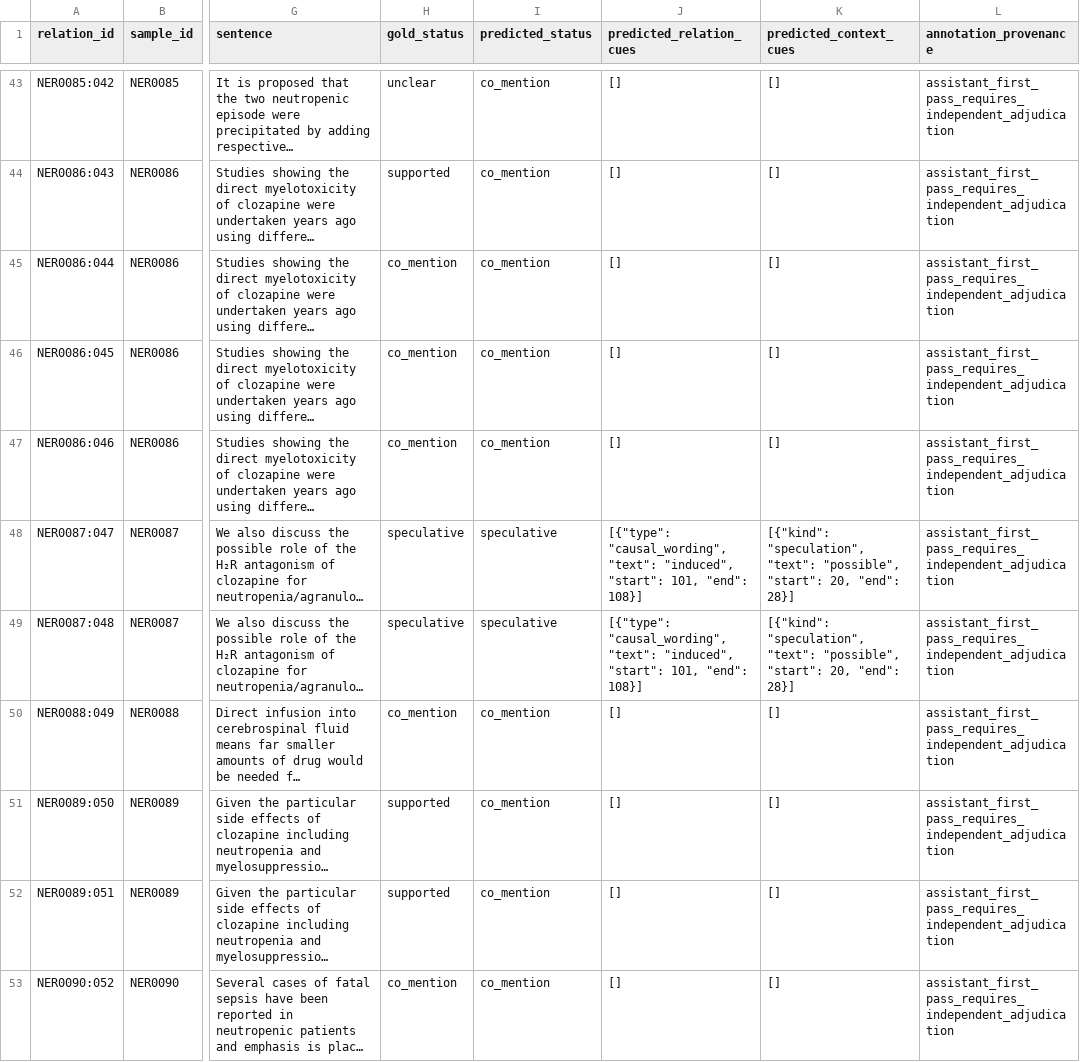
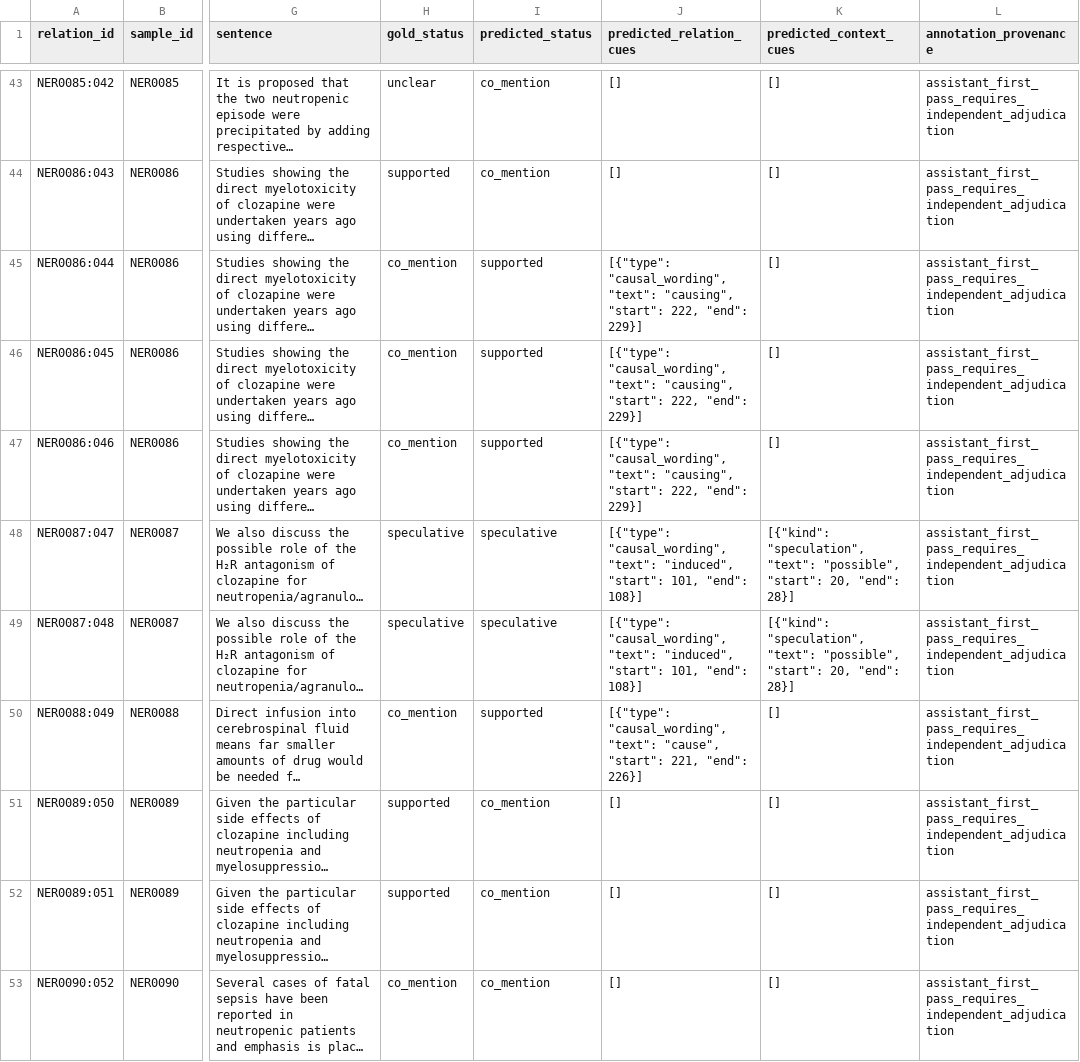
Before and after one commit to lalith747/Pharma_Intel, a CSV file: data/annotated/relation_annotation_sample.csv, drawn as a sheet; only a part is shown, gaps mark what is left out; long unchanged cells end in …; the diff covers the shown part only; the diff names each change by its address in the sheet, - before the commit and + after, or states it on an @@ line.

```diff
--- a/data/annotated/relation_annotation_sample.csv
+++ b/data/annotated/relation_annotation_sample.csv
-I45:I47 (predicted_status): co_mention
+I45:I47 (predicted_status): supported
-J45:J47 (predicted_relation_cues): []
+J45:J47 (predicted_relation_cues): [{"type": "causal_wording", "text": "causing", "start": 222, "end": 229}]
-I50 (predicted_status): co_mention
+I50 (predicted_status): supported
-J50 (predicted_relation_cues): []
+J50 (predicted_relation_cues): [{"type": "causal_wording", "text": "cause", "start": 221, "end": 226}]
```
Also changed, not shown: 74 edited cells elsewhere in this file, results/evaluation/relation_error_analysis.csv, 21 other files.
